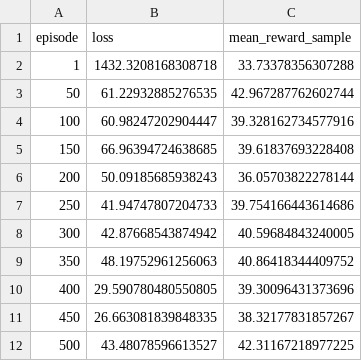
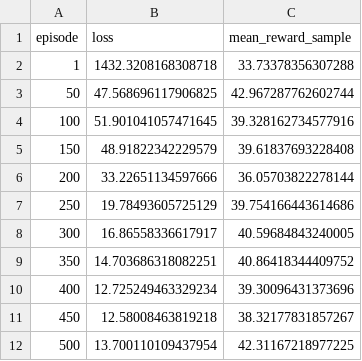
Before and after one commit to SeohoKim02/bad_inventory_simulator, a CSV file: dqn_artifacts/dqn_latest_history.csv, drawn as a sheet.

Commit message:
Save DQN training artifacts

```diff
--- a/dqn_artifacts/dqn_latest_history.csv
+++ b/dqn_artifacts/dqn_latest_history.csv
@@ -2,11 +2,11 @@
 1,1432.3208168308718,33.73378356307288
-50,61.22932885276535,42.967287762602744
-100,60.98247202904447,39.328162734577916
-150,66.96394724638685,39.61837693228408
-200,50.09185685938243,36.05703822278144
-250,41.94747807204733,39.754166443614686
-300,42.87668543874942,40.59684843240005
-350,48.19752961256063,40.86418344409752
-400,29.590780480550805,39.30096431373696
-450,26.663081839848335,38.32177831857267
-500,43.48078596613527,42.31167218977225
+50,47.568696117906825,42.967287762602744
+100,51.901041057471645,39.328162734577916
+150,48.91822342229579,39.61837693228408
+200,33.22651134597666,36.05703822278144
+250,19.78493605725129,39.754166443614686
+300,16.86558336617917,40.59684843240005
+350,14.703686318082251,40.86418344409752
+400,12.725249463329234,39.30096431373696
+450,12.58008463819218,38.32177831857267
+500,13.700110109437954,42.31167218977225
```
